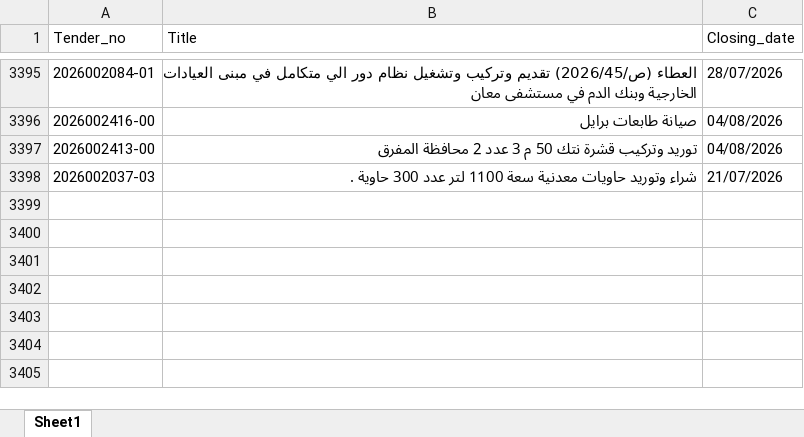
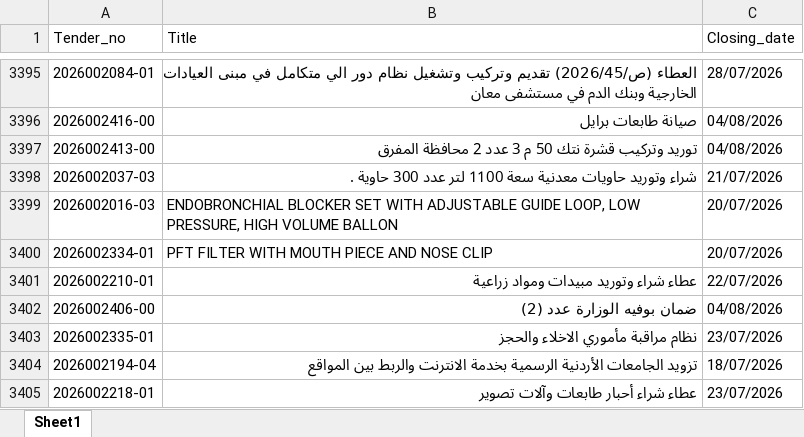
Before and after one commit to AliSaleh-analyst/JONEPS-Web-Scraping, an Excel workbook: JONEPS-Tenders.xlsx, sheet Sheet1, drawn as a sheet; only a part is shown, gaps mark what is left out; values as stored, in another font and other column widths than the file's, no borders; the diff covers the shown part only; the diff names each change by its address in the sheet, - before the commit and + after, or states it on an @@ line.

```diff
--- a/JONEPS-Tenders.xlsx (sheet Sheet1)
+++ b/JONEPS-Tenders.xlsx (sheet Sheet1)
+row 3399: 2026002016-03 | ENDOBRONCHIAL BLOCKER SET WITH ADJUSTABLE GUIDE LOOP, LOW PRESSURE, HIGH VOLUME BALLON | 20/07/2026
+row 3400: 2026002334-01 | PFT FILTER WITH MOUTH PIECE AND NOSE CLIP | 20/07/2026
+row 3401: 2026002210-01 | عطاء شراء وتوريد مبيدات ومواد زراعية | 22/07/2026
+row 3402: 2026002406-00 | ضمان بوفيه الوزارة عدد (2) | 04/08/2026
+row 3403: 2026002335-01 | نظام مراقبة مأموري الاخلاء والحجز | 23/07/2026
+row 3404: 2026002194-04 | تزويد الجامعات الأردنية الرسمية بخدمة الانترنت والربط بين المواقع | 18/07/2026
+row 3405: 2026002218-01 | عطاء شراء أحبار طابعات وآلات تصوير | 23/07/2026
```
Also changed, not shown: 20 added rows elsewhere in this sheet.
